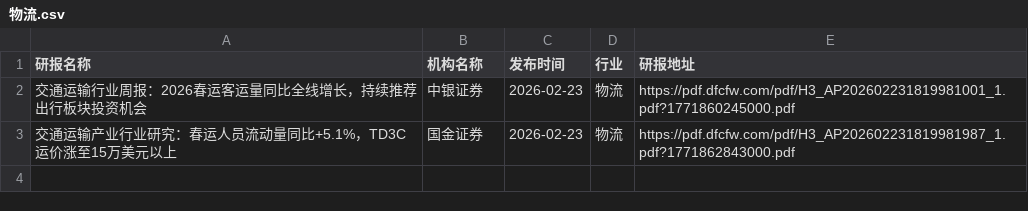
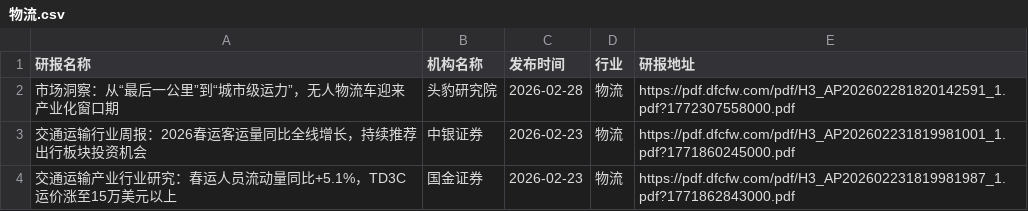
Before and after one commit to yueshandewu/dongcai_report, a CSV file: eastmoney/物流.csv, drawn as a sheet; the diff names each change by its address in the sheet, - before the commit and + after, or states it on an @@ line.

```diff
--- a/eastmoney/物流.csv
+++ b/eastmoney/物流.csv
+row 2: 市场洞察：从“最后一公里”到“城市级运力”，无人物流车迎来产业化窗口期 | 头豹研究院 | 2026-02-28 | 物流 | https://pdf.dfcfw.com/pdf/H3_AP202602281820142591_1.pdf?1772307558000.pdf
```
Also changed, not shown: eastmoney/一般零售.csv, eastmoney/医药商业.csv, 15 other files.
